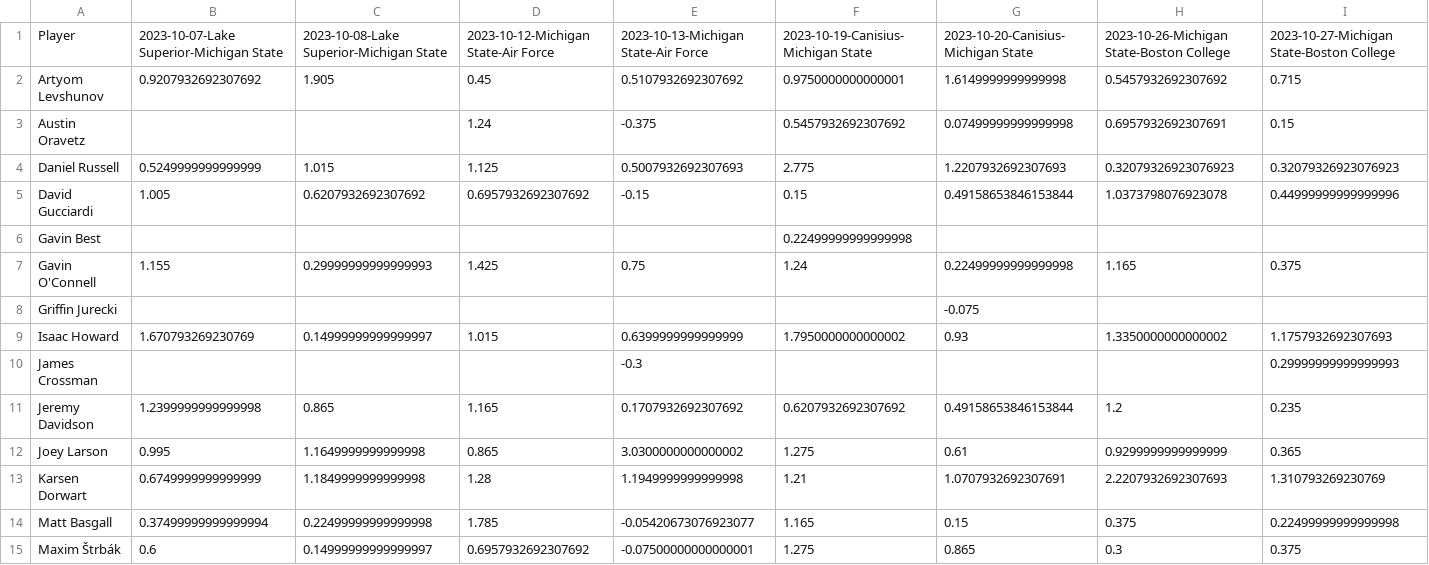
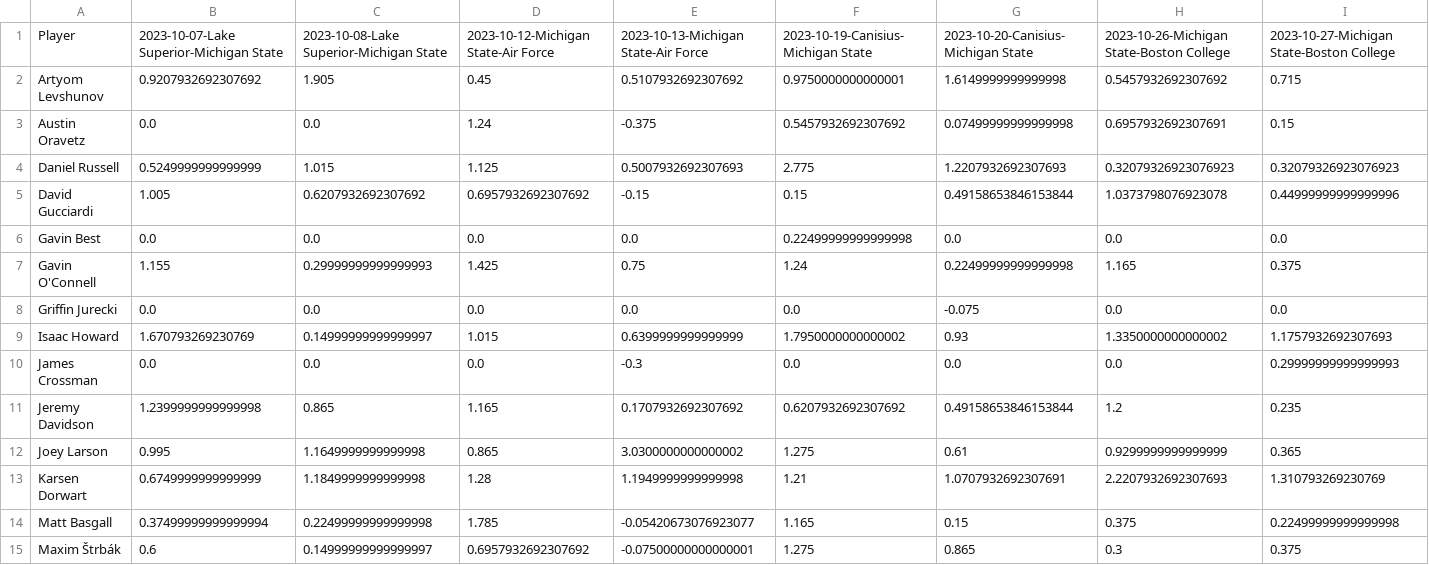
Before and after one commit to JSmith1826/college_hockey, a CSV file: data/Nov_2_MSU_GAME_SCORES.csv, drawn as a sheet; only a part is shown; the diff covers the shown part only.

Commit message:
pivot game scores is working - checked just msu

```diff
--- a/data/Nov_2_MSU_GAME_SCORES.csv
+++ b/data/Nov_2_MSU_GAME_SCORES.csv
@@ -2,10 +2,10 @@ Player,2023-10-07-Lake Superior-Michigan State,2023-10-08-Lake Superior-Michigan
 Artyom Levshunov,0.9207932692307692,1.905,0.45,0.5107932692307692,0.9750000000000001,1.6149999999999998,0.5457932692307692,0.715
-Austin Oravetz,,,1.24,-0.375,0.5457932692307692,0.07499999999999998,0.6957932692307691,0.15
+Austin Oravetz,0.0,0.0,1.24,-0.375,0.5457932692307692,0.07499999999999998,0.6957932692307691,0.15
 Daniel Russell,0.5249999999999999,1.015,1.125,0.5007932692307693,2.775,1.2207932692307693,0.32079326923076923,0.32079326923076923
 David Gucciardi,1.005,0.6207932692307692,0.6957932692307692,-0.15,0.15,0.49158653846153844,1.0373798076923078,0.44999999999999996
-Gavin Best,,,,,0.22499999999999998,,,
+Gavin Best,0.0,0.0,0.0,0.0,0.22499999999999998,0.0,0.0,0.0
 Gavin O'Connell,1.155,0.29999999999999993,1.425,0.75,1.24,0.22499999999999998,1.165,0.375
-Griffin Jurecki,,,,,,-0.075,,
+Griffin Jurecki,0.0,0.0,0.0,0.0,0.0,-0.075,0.0,0.0
 Isaac Howard,1.670793269230769,0.14999999999999997,1.015,0.6399999999999999,1.7950000000000002,0.93,1.3350000000000002,1.1757932692307693
-James Crossman,,,,-0.3,,,,0.29999999999999993
+James Crossman,0.0,0.0,0.0,-0.3,0.0,0.0,0.0,0.29999999999999993
 Jeremy Davidson,1.2399999999999998,0.865,1.165,0.1707932692307692,0.6207932692307692,0.49158653846153844,1.2,0.235
```
Also changed, not shown: 19 edited cells elsewhere in this file, 3 other files.
